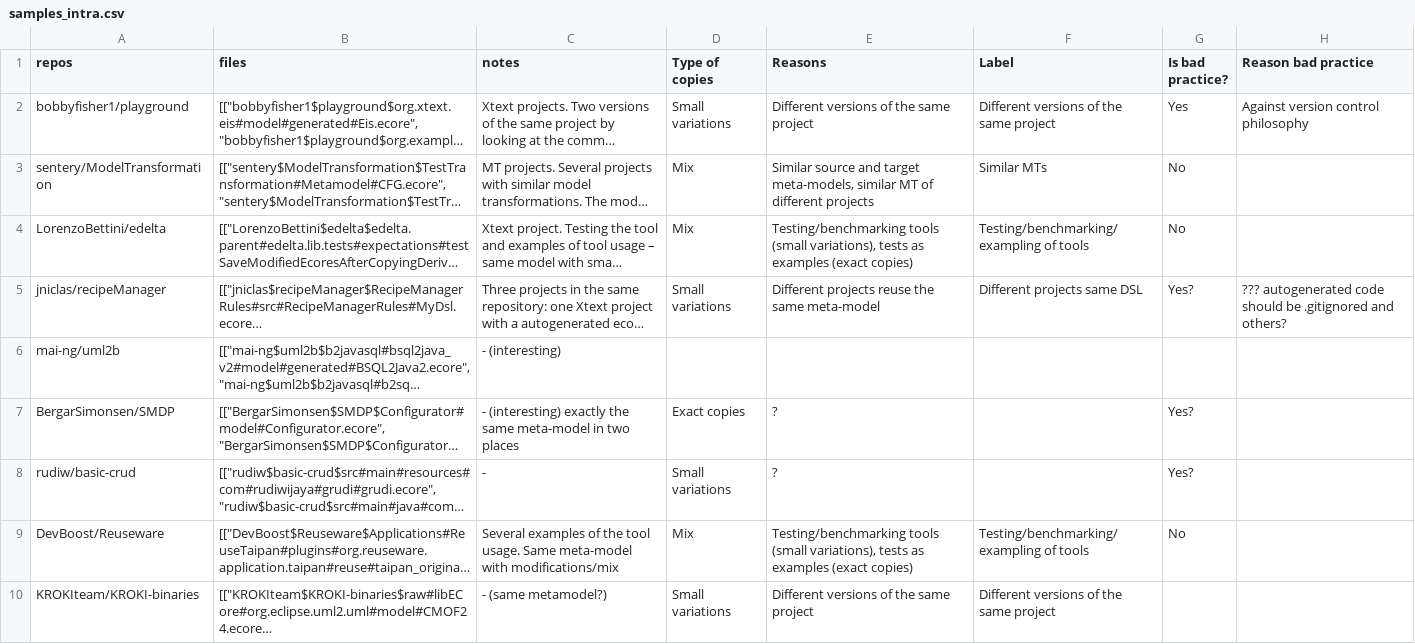
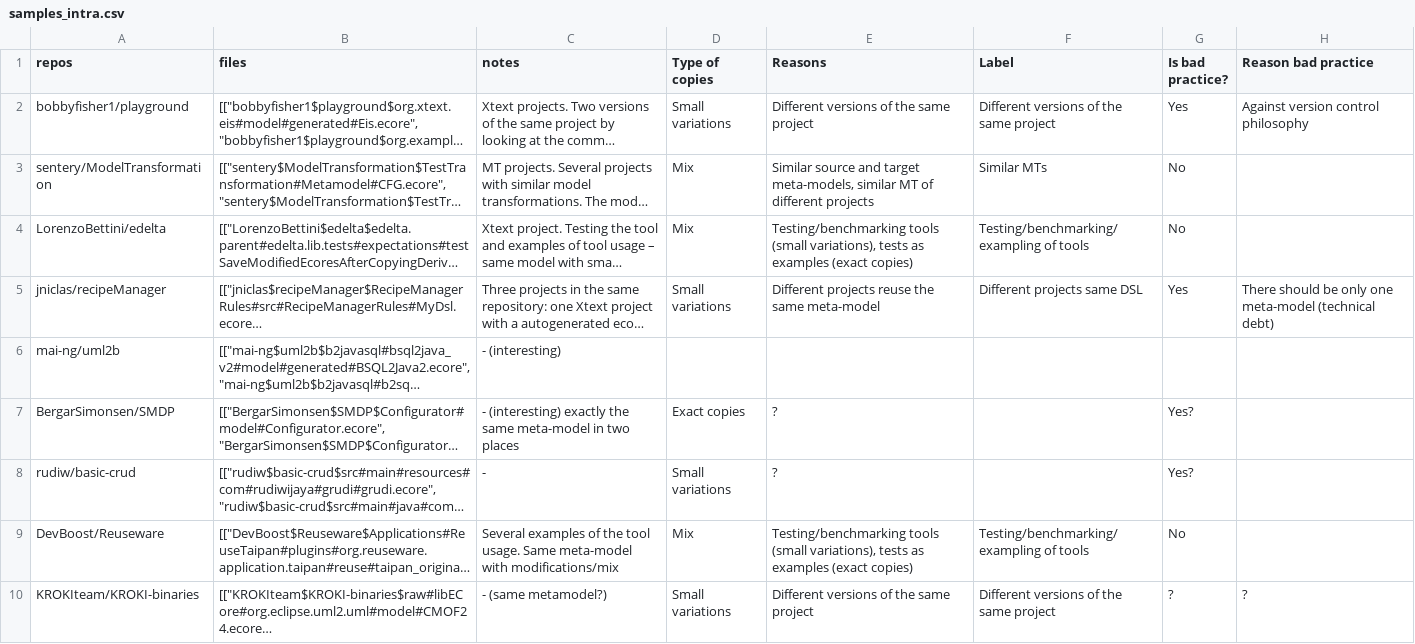
Before and after one commit to Antolin1/metamodel-reuse-study, a CSV file: samples_intra.csv, drawn as a sheet; only a part is shown; long unchanged cells end in …; the diff covers the shown part only; the diff names each change by its address in the sheet, - before the commit and + after, or states it on an @@ line.

```diff
--- a/samples_intra.csv
+++ b/samples_intra.csv
-G5 (Is bad practice?): Yes?
+G5 (Is bad practice?): Yes
-H5 (Reason bad practice): ??? autogenerated code should be .gitignored and others?
+H5 (Reason bad practice): There should be only one meta-model (technical debt)
-G10 (Is bad practice?): (empty)
+G10 (Is bad practice?): ?
-H10 (Reason bad practice): (empty)
+H10 (Reason bad practice): ?
```
Also changed, not shown: 121 edited cells elsewhere in this file, 2 other files.
